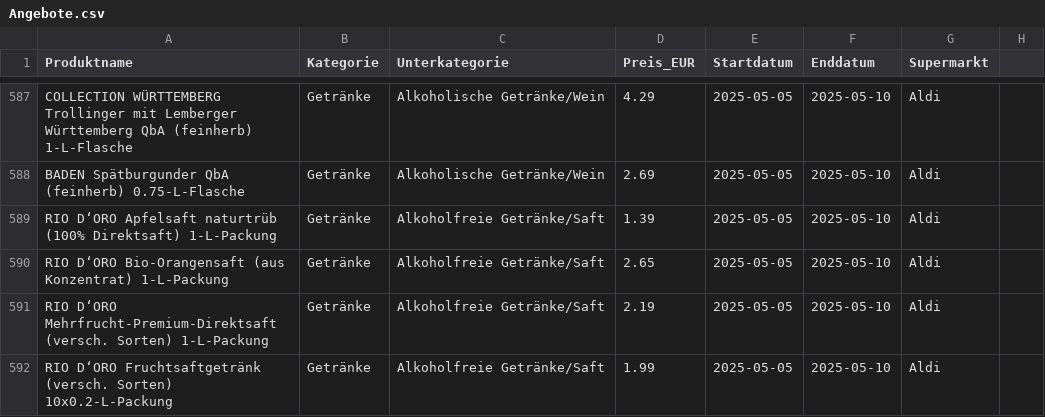
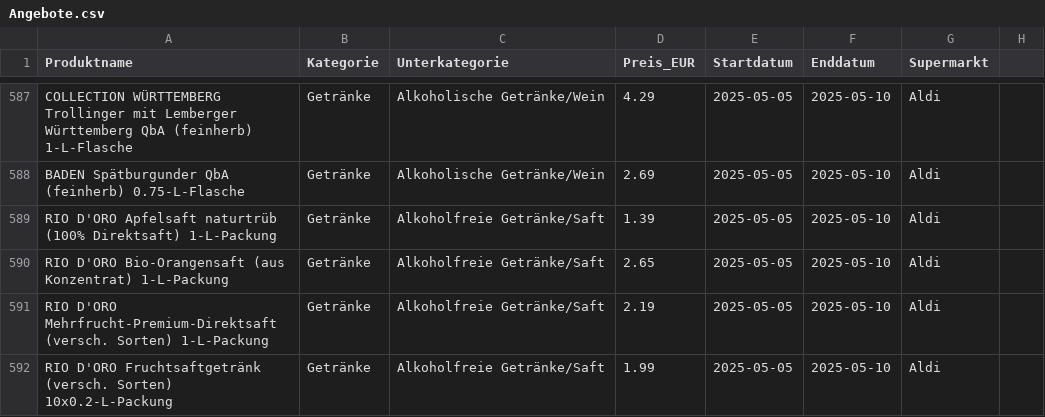
Before and after one commit to guschi18/sparfuchs-app, a CSV file: data/Angebote.csv, drawn as a sheet; only a part is shown, gaps mark what is left out; the diff covers the shown part only.

Commit message:
FIX Angebote

```diff
--- a/data/Angebote.csv
+++ b/data/Angebote.csv
@@ -588,5 +588,5 @@ COLLECTION WÜRTTEMBERG Trollinger mit Lemberger Württemberg QbA (feinherb) 1-L
 BADEN Spätburgunder QbA (feinherb) 0.75-L-Flasche,Getränke,Alkoholische Getränke/Wein,2.69,2025-05-05,2025-05-10,Aldi
-RIO D‘ORO Apfelsaft naturtrüb (100% Direktsaft) 1-L-Packung,Getränke,Alkoholfreie Getränke/Saft,1.39,2025-05-05,2025-05-10,Aldi
-RIO D‘ORO Bio-Orangensaft (aus Konzentrat) 1-L-Packung,Getränke,Alkoholfreie Getränke/Saft,2.65,2025-05-05,2025-05-10,Aldi
-RIO D‘ORO Mehrfrucht-Premium-Direktsaft (versch. Sorten) 1-L-Packung,Getränke,Alkoholfreie Getränke/Saft,2.19,2025-05-05,2025-05-10,Aldi
-RIO D‘ORO Fruchtsaftgetränk (versch. Sorten) 10x0.2-L-Packung,Getränke,Alkoholfreie Getränke/Saft,1.99,2025-05-05,2025-05-10,Aldi
+RIO D'ORO Apfelsaft naturtrüb (100% Direktsaft) 1-L-Packung,Getränke,Alkoholfreie Getränke/Saft,1.39,2025-05-05,2025-05-10,Aldi
+RIO D'ORO Bio-Orangensaft (aus Konzentrat) 1-L-Packung,Getränke,Alkoholfreie Getränke/Saft,2.65,2025-05-05,2025-05-10,Aldi
+RIO D'ORO Mehrfrucht-Premium-Direktsaft (versch. Sorten) 1-L-Packung,Getränke,Alkoholfreie Getränke/Saft,2.19,2025-05-05,2025-05-10,Aldi
+RIO D'ORO Fruchtsaftgetränk (versch. Sorten) 10x0.2-L-Packung,Getränke,Alkoholfreie Getränke/Saft,1.99,2025-05-05,2025-05-10,Aldi
```
Also changed, not shown: 1 added row, 1 removed row and 16 edited cells elsewhere in this file.
